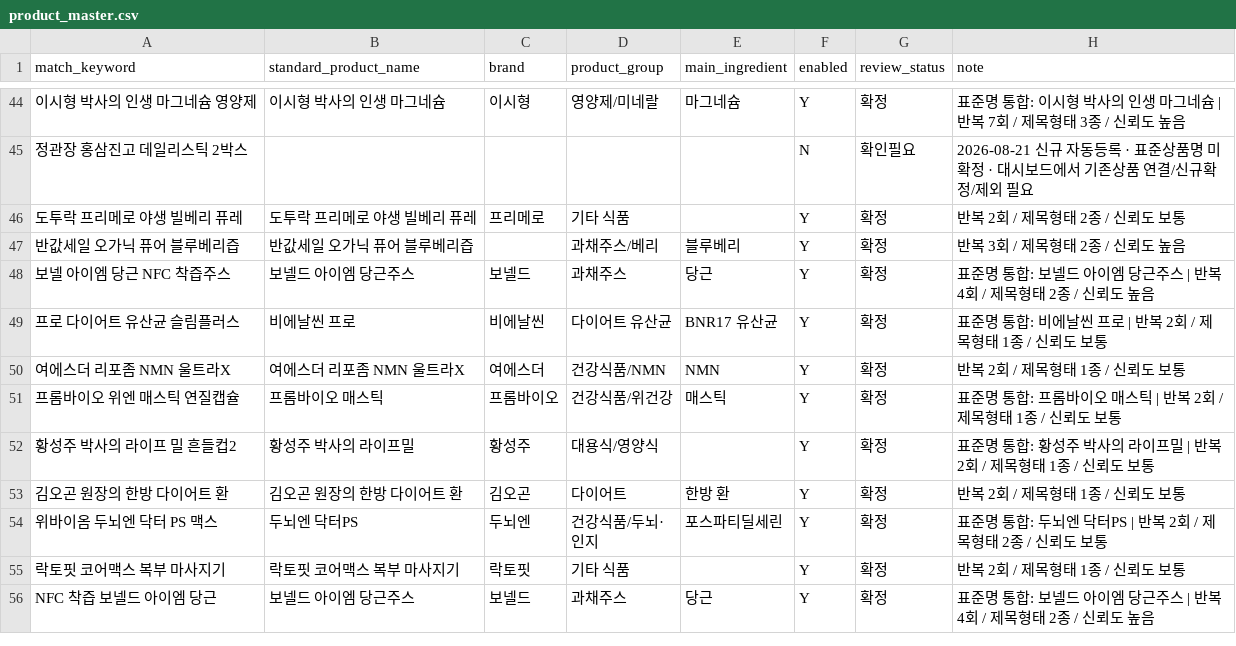
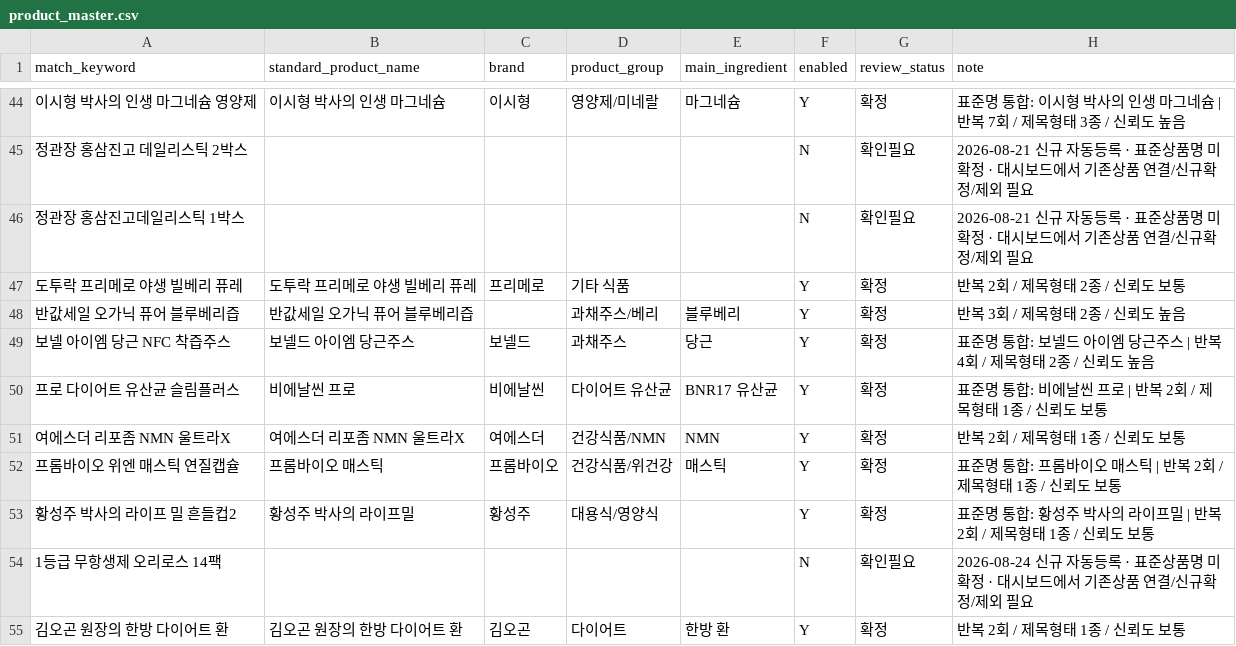
Before and after one commit to mishipart/HOMESHOPING-FOOD-DASHBOARD, a CSV file: data/product_master.csv, drawn as a sheet; only a part is shown, gaps mark what is left out; the shorter side is filled out with more unchanged rows.

```diff
--- a/data/product_master.csv
+++ b/data/product_master.csv
@@ -45,2 +45,3 @@
 정관장 홍삼진고 데일리스틱 2박스,,,,,N,확인필요,2026-08-21 신규 자동등록 · 표준상품명 미확정 · 대시보드에서 기존상품 연결/신규확정/제외 필요
+정관장 홍삼진고데일리스틱 1박스,,,,,N,확인필요,2026-08-21 신규 자동등록 · 표준상품명 미확정 · 대시보드에서 기존상품 연결/신규확정/제외 필요
 도투락 프리메로 야생 빌베리 퓨레,도투락 프리메로 야생 빌베리 퓨레,프리메로,기타 식품,,Y,확정,반복 2회 / 제목형태 2종 / 신뢰도 보통
@@ -52,2 +53,3 @@
 황성주 박사의 라이프 밀 흔들컵2,황성주 박사의 라이프밀,황성주,대용식/영양식,,Y,확정,표준명 통합: 황성주 박사의 라이프밀 | 반복 2회 / 제목형태 1종 / 신뢰도 보통
+1등급 무항생제 오리로스 14팩,,,,,N,확인필요,2026-08-24 신규 자동등록 · 표준상품명 미확정 · 대시보드에서 기존상품 연결/신규확정/제외 필요
 김오곤 원장의 한방 다이어트 환,김오곤 원장의 한방 다이어트 환,김오곤,다이어트,한방 환,Y,확정,반복 2회 / 제목형태 1종 / 신뢰도 보통
```
Also changed, not shown: data/food_broadcasts.csv, 1 other file.
